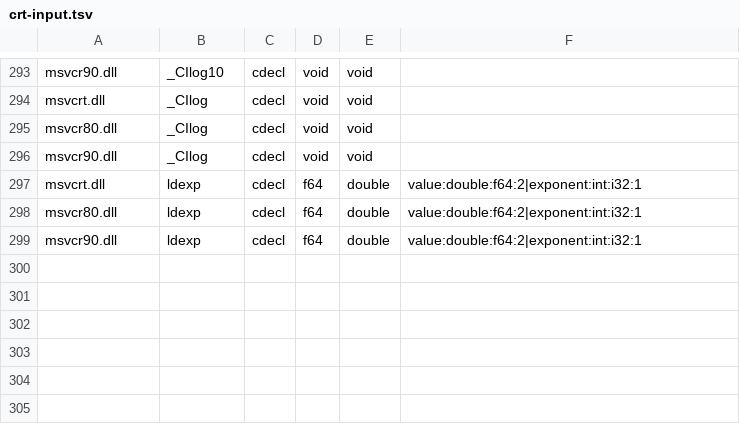
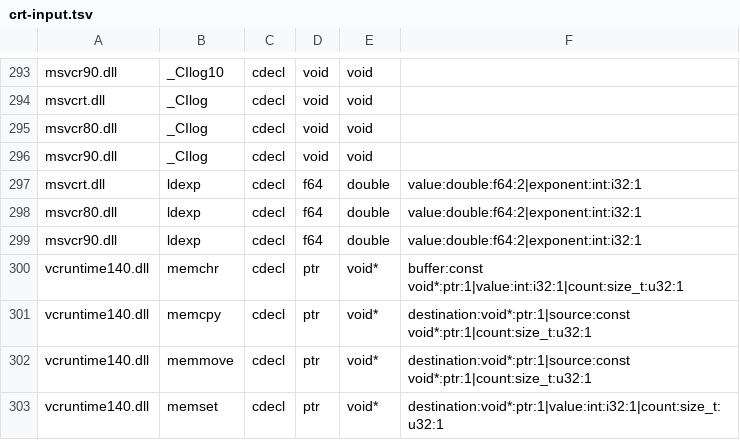
Before and after one commit to hitode-project/hitode, a TSV file: data/abi/crt-input.tsv, drawn as a sheet; only a part is shown, gaps mark what is left out; the diff names each change by its address in the sheet, - before the commit and + after, or states it on an @@ line.

Commit message:
feat(crt): share memory operations with VCRuntime imports

```diff
--- a/data/abi/crt-input.tsv
+++ b/data/abi/crt-input.tsv
+row 300: vcruntime140.dll | memchr | cdecl | ptr | void* | buffer:const void*:ptr:1|value:int:i32:1|count:size_t:u32:1
+row 301: vcruntime140.dll | memcpy | cdecl | ptr | void* | destination:void*:ptr:1|source:const void*:ptr:1|count:size_t:u32:1
+row 302: vcruntime140.dll | memmove | cdecl | ptr | void* | destination:void*:ptr:1|source:const void*:ptr:1|count:size_t:u32:1
+row 303: vcruntime140.dll | memset | cdecl | ptr | void* | destination:void*:ptr:1|value:int:i32:1|count:size_t:u32:1
```
Also changed, not shown: 6 other files.
